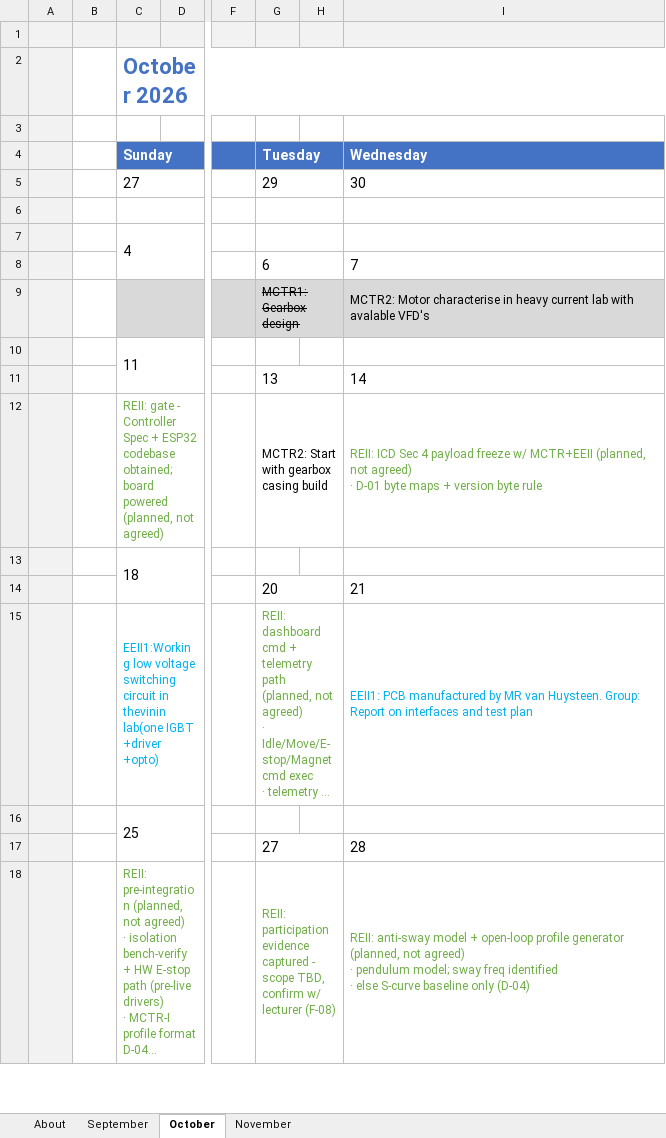
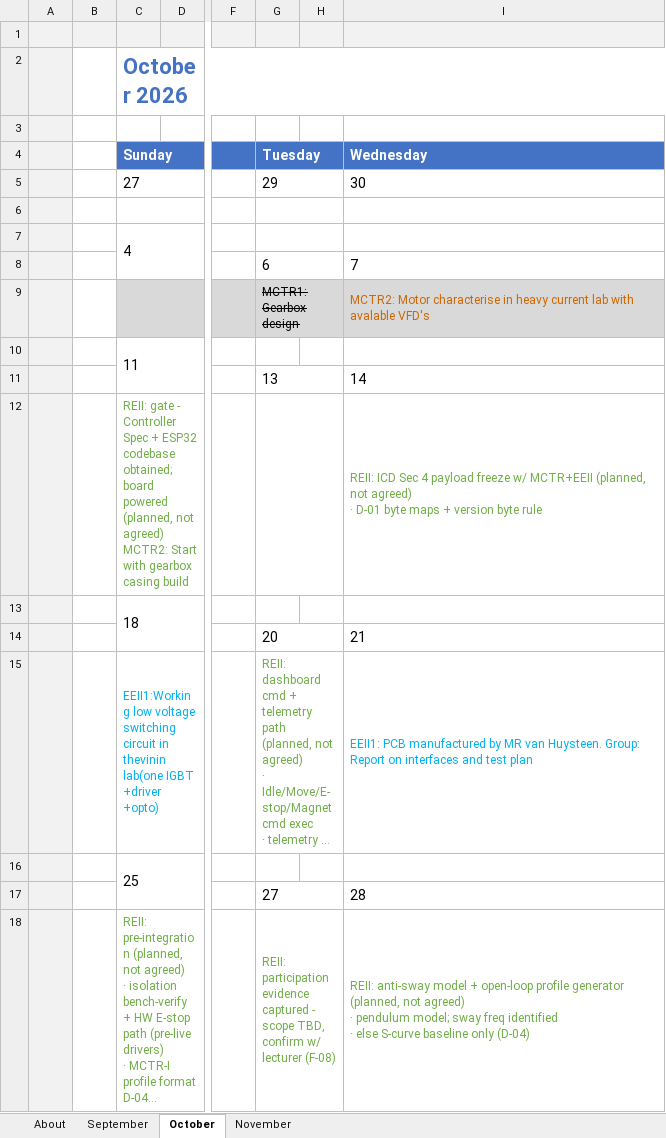
Before and after one commit to 40496325/Design-2026, an Excel workbook: Group_milestones.xlsx, sheet October, drawn as a sheet; only a part is shown, gaps mark what is left out; long unchanged cells end in …; values as stored, in another font and other column widths than the file's, no borders; conditional formats not drawn; the diff names each change by its address in the sheet, - before the commit and + after, or states it on an @@ line.

Commit message:
Update Group_milestones.xlsx

```diff
--- a/Group_milestones.xlsx (sheet October)
+++ b/Group_milestones.xlsx (sheet October)
-I9 text colour: black
+I9 text colour: #CC6600
-C12 (Sunday): …not agreed)
+C12 (Sunday): …not agreed) MCTR2: Start with gearbox casing build
-G12 (Tuesday): MCTR2: Start with gearbox casing build
+G12 (Tuesday): (empty)
```
